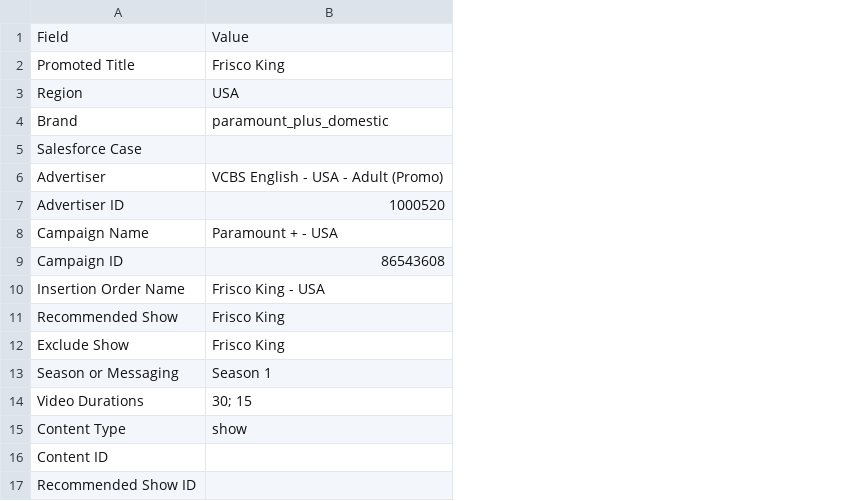
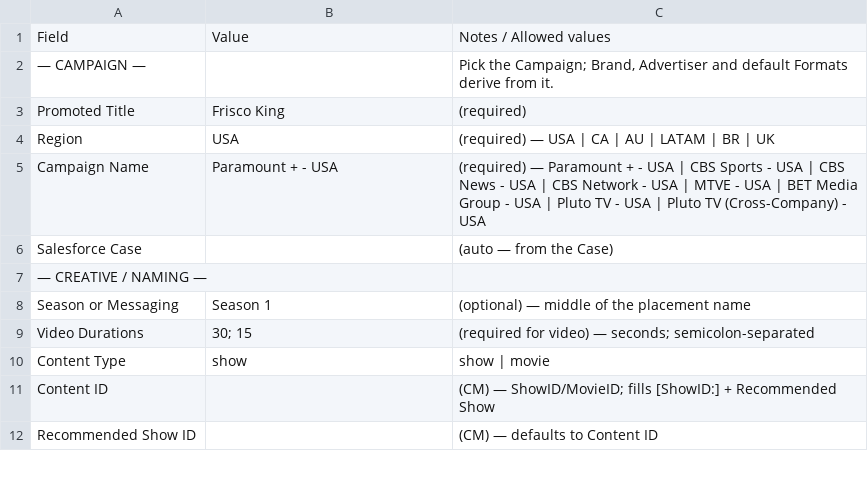
Before and after one commit to katekling-stack/Promo-Operations, a CSV file: templates/campaign-plan/Plan.csv, drawn as a sheet; only a part is shown; removed rows and columns are numbered as before the commit, all else as after; the diff covers the shown part only; the diff names each change by its address in the sheet, - before the commit and + after, or states it on an @@ line.

```diff
--- a/templates/campaign-plan/Plan.csv
+++ b/templates/campaign-plan/Plan.csv
+column C, row 1: Notes / Allowed values; rows 3-4: (required) | (required) — USA | CA | AU | LATAM | BR | UK; row 6: (auto — from the Case); rows 8-12: (optional) — middle of the placement name | (required for video) — seconds; semicolon-separated | show | movie | (CM) — ShowID/MovieID; fills [ShowID:] + Recommended Show | (CM) — defaults to Content ID
+row 2: — CAMPAIGN — |  | Pick the Campaign; Brand, Advertiser and default Formats derive from it.
-row 4: Brand | paramount_plus_domestic
@@ row 8 moved to row 5: Campaign Name @@
-row 6: Advertiser | VCBS English - USA - Adult (Promo)
-row 7: Advertiser ID | 1000520
-row 9: Campaign ID | 86543608
-row 10: Insertion Order Name | Frisco King - USA
-row 11: Recommended Show | Frisco King
-row 12: Exclude Show | Frisco King
+row 7: — CREATIVE / NAMING —
```
Also changed, not shown: 12 added rows and 1 edited cell elsewhere in this file, 6 other files.
